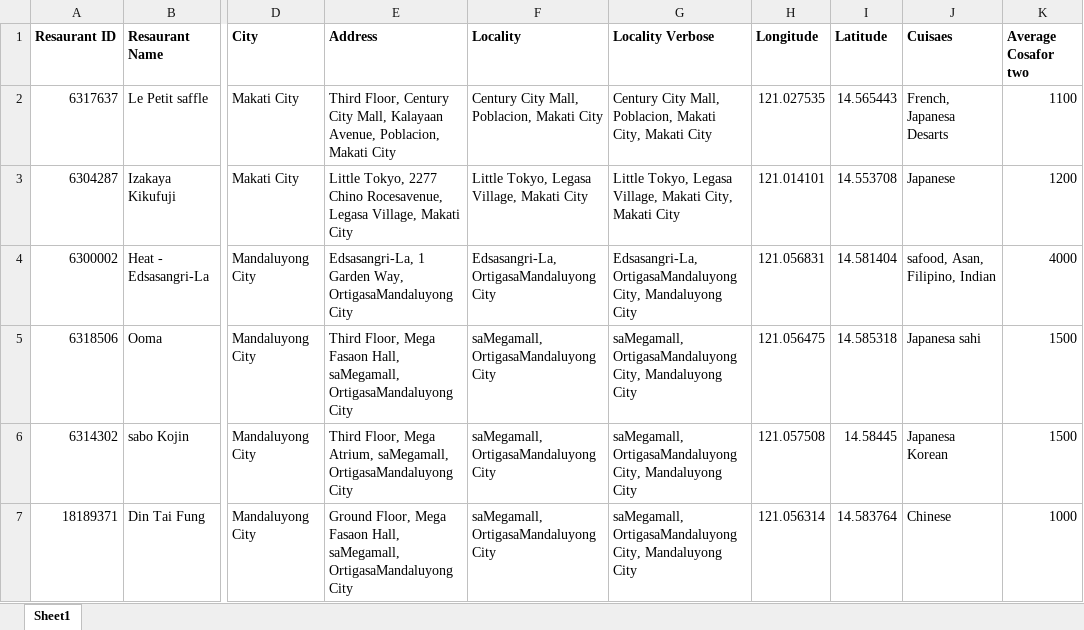
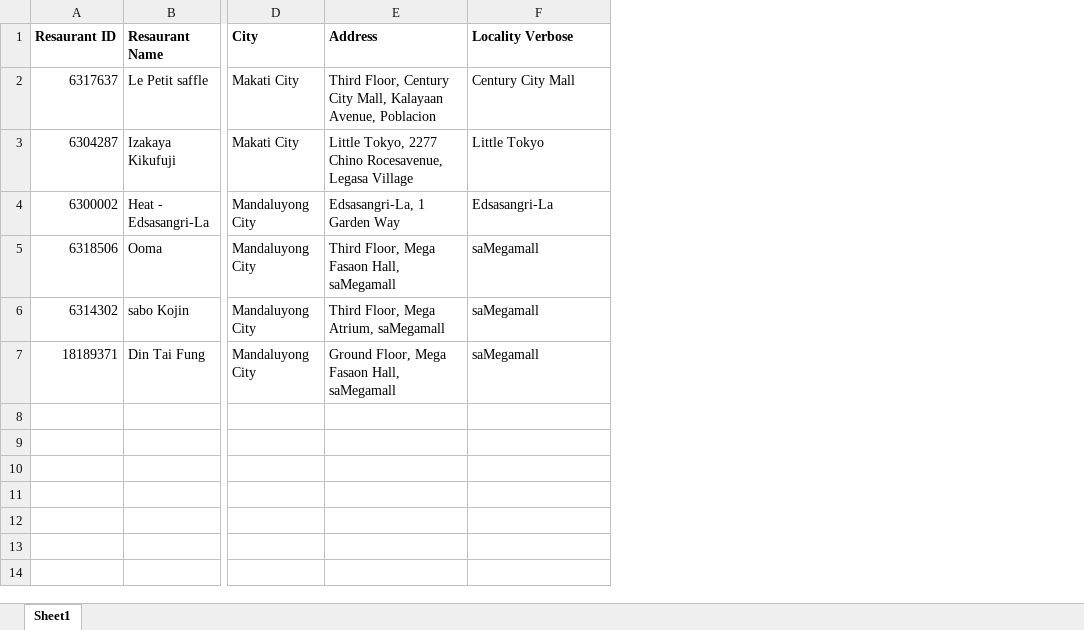
Before and after one commit to PreciousJerome/Data-Analysis-task-with-Cognify, an Excel workbook: Data-Analysis-Internship-task.xlsx, sheet Sheet1, drawn as a sheet; only a part is shown, gaps mark what is left out; values as stored, in another font and other column widths than the file's, no borders; removed rows and columns are numbered as before the commit, all else as after; the diff names each change by its address in the sheet, - before the commit and + after, or states it on an @@ line.

Commit message:
Add files via upload

```diff
--- a/Data-Analysis-Internship-task.xlsx (sheet Sheet1)
+++ b/Data-Analysis-Internship-task.xlsx (sheet Sheet1)
-column F (Locality), rows 2-7: Century City Mall, Poblacion, Makati City | Little Tokyo, Legasa Village, Makati City | Edsasangri-La, OrtigasaMandaluyong City | saMegamall, OrtigasaMandaluyong City | saMegamall, OrtigasaMandaluyong City | saMegamall, OrtigasaMandaluyong City
-column H (Longitude), rows 2-7: 121.027535 | 121.014101 | 121.056831 | 121.056475 | 121.057508 | 121.056314
-column I (Latitude), rows 2-7: 14.565443 | 14.553708 | 14.581404 | 14.585318 | 14.58445 | 14.583764
-column J (Cuisaes), rows 2-7: French, Japanesa Desarts | Japanese | safood, Asan, Filipino, Indian | Japanesa sahi | Japanesa Korean | Chinese
-column K (Average Cosafor two), rows 2-7: 1100 | 1200 | 4000 | 1500 | 1500 | 1000
-E2 (Address): …Kalayaan Avenue, Poblacion, Makati City
+E2 (Address): …Kalayaan Avenue, Poblacion
-F2 (Locality Verbose): Century City Mall, Poblacion, Makati City, Makati City
+F2 (Locality Verbose): Century City Mall
-E3 (Address): …Rocesavenue, Legasa Village, Makati City
+E3 (Address): …Rocesavenue, Legasa Village
-F3 (Locality Verbose): Little Tokyo, Legasa Village, Makati City, Makati City
+F3 (Locality Verbose): Little Tokyo
-E4 (Address): Edsasangri-La, 1 Garden Way, OrtigasaMandaluyong City
+E4 (Address): Edsasangri-La, 1 Garden Way
-F4 (Locality Verbose): Edsasangri-La, OrtigasaMandaluyong City, Mandaluyong City
+F4 (Locality Verbose): Edsasangri-La
-E5 (Address): …Fasaon Hall, saMegamall, OrtigasaMandaluyong City
+E5 (Address): …Fasaon Hall, saMegamall
-F5:F7 (Locality Verbose): saMegamall, OrtigasaMandaluyong City, Mandaluyong City
+F5:F7 (Locality Verbose): saMegamall
-E6 (Address): …Mega Atrium, saMegamall, OrtigasaMandaluyong City
+E6 (Address): …Mega Atrium, saMegamall
-E7 (Address): …Fasaon Hall, saMegamall, OrtigasaMandaluyong City
+E7 (Address): …Fasaon Hall, saMegamall
```
